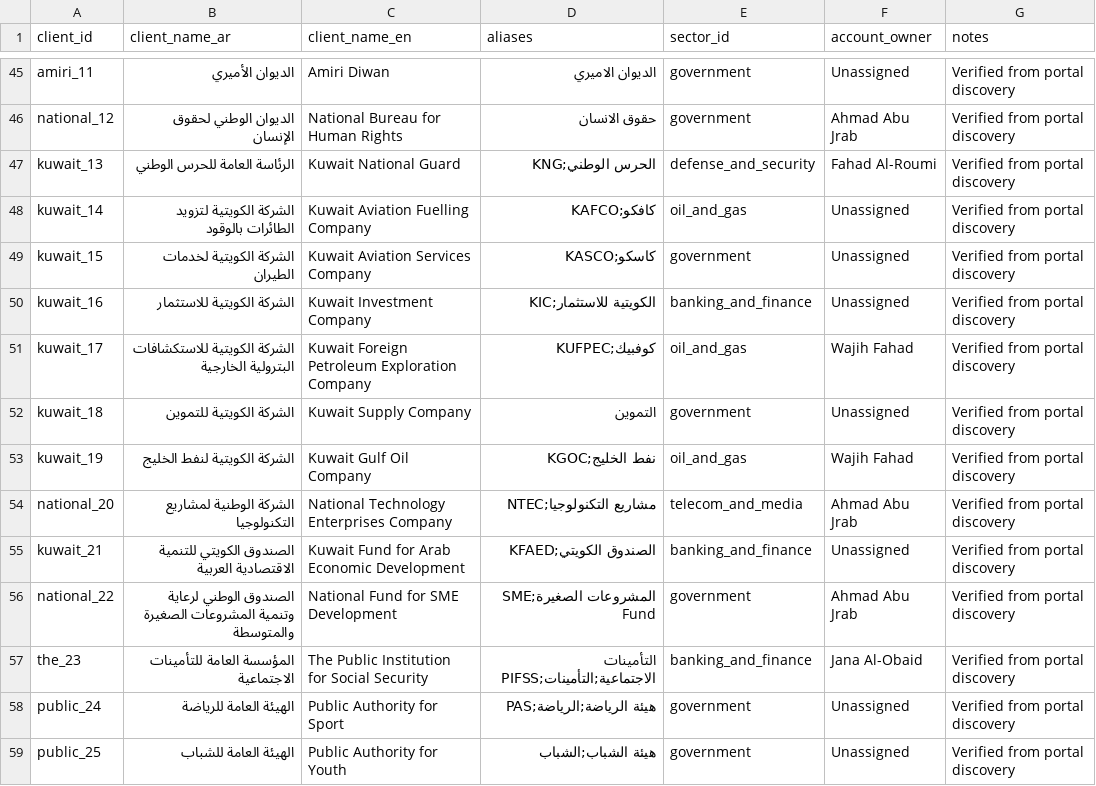
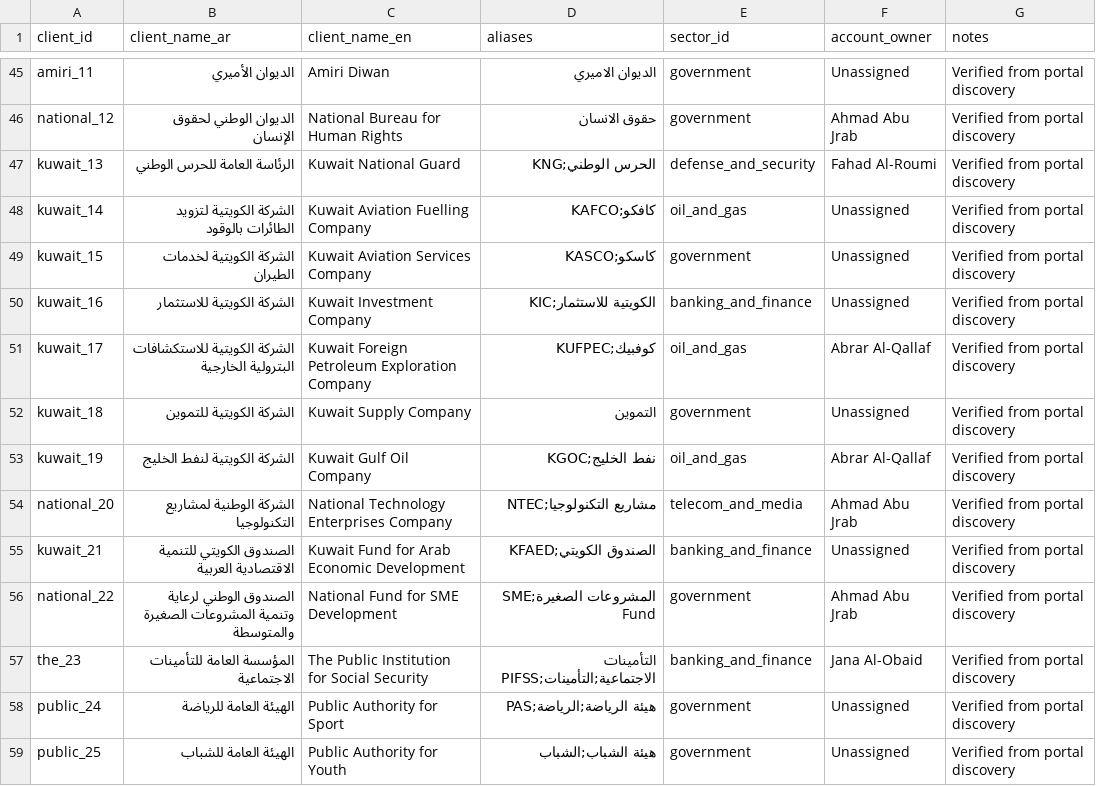
Before and after one commit to 6439144/KBM_TenderScout, a CSV file: data/clients.csv, drawn as a sheet; only a part is shown, gaps mark what is left out.

```diff
--- a/data/clients.csv
+++ b/data/clients.csv
@@ -50,5 +50,5 @@ kuwait_15,الشركة الكويتية لخدمات الطيران,Kuwait Aviat
 kuwait_16,الشركة الكويتية للاستثمار,Kuwait Investment Company,الكويتية للاستثمار;KIC,banking_and_finance,Unassigned,Verified from portal discovery
-kuwait_17,الشركة الكويتية للاستكشافات البترولية الخارجية,Kuwait Foreign Petroleum Exploration Company,كوفبيك;KUFPEC,oil_and_gas,Wajih Fahad,Verified from portal discovery
+kuwait_17,الشركة الكويتية للاستكشافات البترولية الخارجية,Kuwait Foreign Petroleum Exploration Company,كوفبيك;KUFPEC,oil_and_gas,Abrar Al-Qallaf,Verified from portal discovery
 kuwait_18,الشركة الكويتية للتموين,Kuwait Supply Company,التموين,government,Unassigned,Verified from portal discovery
-kuwait_19,الشركة الكويتية لنفط الخليج,Kuwait Gulf Oil Company,نفط الخليج;KGOC,oil_and_gas,Wajih Fahad,Verified from portal discovery
+kuwait_19,الشركة الكويتية لنفط الخليج,Kuwait Gulf Oil Company,نفط الخليج;KGOC,oil_and_gas,Abrar Al-Qallaf,Verified from portal discovery
 national_20,الشركة الوطنية لمشاريع التكنولوجيا,National Technology Enterprises Company,مشاريع التكنولوجيا;NTEC,telecom_and_media,Ahmad Abu Jrab,Verified from portal discovery
```
Also changed, not shown: 37 other files.
